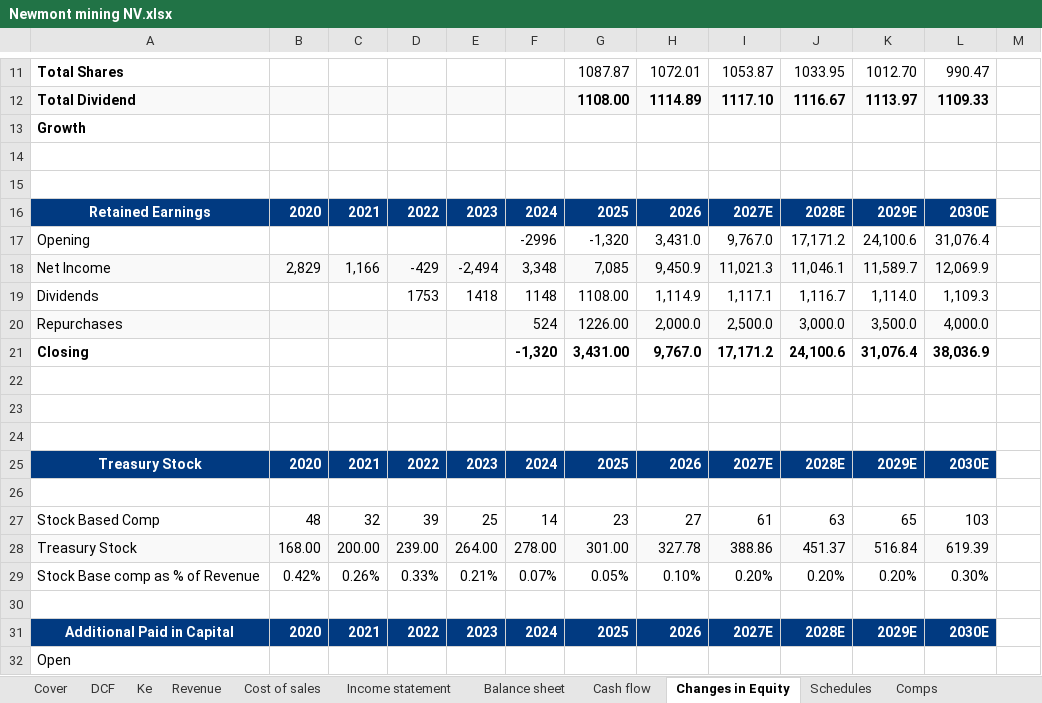
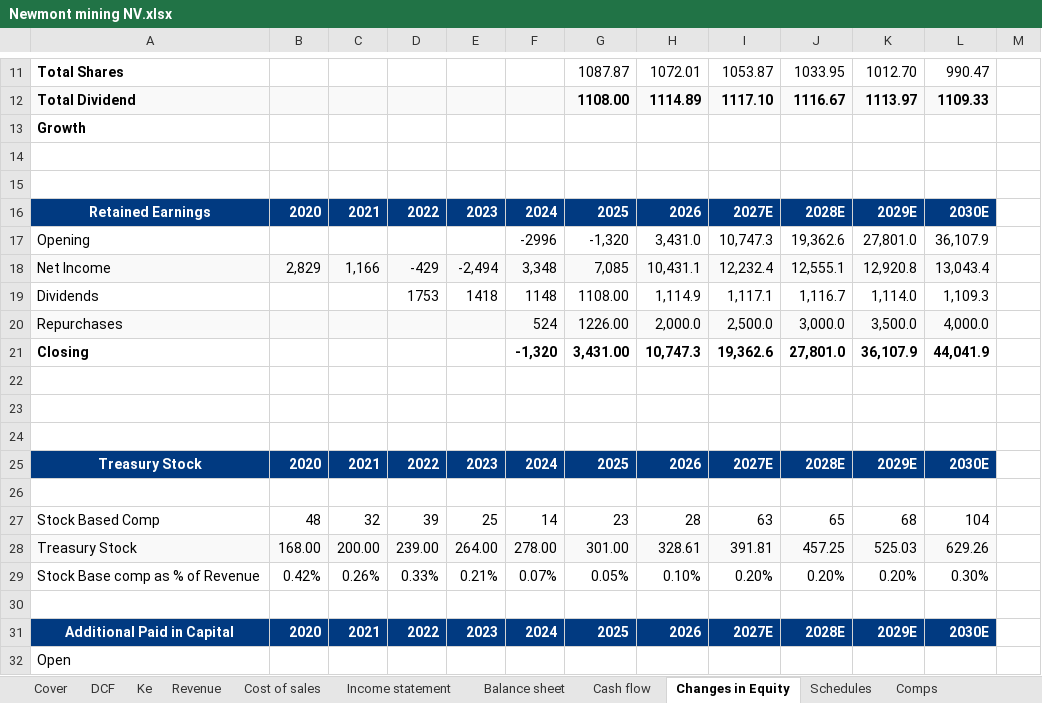
Before and after one commit to svemired-oss/equity, an Excel workbook: Newmont mining NV.xlsx, sheet Changes in Equity, drawn as a sheet; only a part is shown, gaps mark what is left out; values as stored, in another font and other column widths than the file's, no borders; the diff covers the shown part only; the diff names each change by its address in the sheet, - before the commit and + after, or states it on an @@ line.

```diff
--- a/Newmont mining NV.xlsx (sheet Changes in Equity)
+++ b/Newmont mining NV.xlsx (sheet Changes in Equity)
-I17: 9,767.0
+I17: 10,747.3
-J17: 17,171.2
+J17: 19,362.6
-K17: 24,100.6
+K17: 27,801.0
-L17: 31,076.4
+L17: 36,107.9
-H18: 9,450.9
+H18: 10,431.1
-I18: 11,021.3
+I18: 12,232.4
-J18: 11,046.1
+J18: 12,555.1
-K18: 11,589.7
+K18: 12,920.8
-L18: 12,069.9
+L18: 13,043.4
-H21: 9,767.0
+H21: 10,747.3
-I21: 17,171.2
+I21: 19,362.6
-J21: 24,100.6
+J21: 27,801.0
-K21: 31,076.4
+K21: 36,107.9
-L21: 38,036.9
+L21: 44,041.9
-H27: 27
+H27: 28
-I27: 61
+I27: 63
-J27: 63
+J27: 65
-K27: 65
+K27: 68
-L27: 103
+L27: 104
-H28: 327.78
+H28: 328.61
-I28: 388.86
+I28: 391.81
-J28: 451.37
+J28: 457.25
-K28: 516.84
+K28: 525.03
-L28: 619.39
+L28: 629.26
```
Also changed, not shown: 10 edited cells elsewhere in this sheet, sheet DCF, sheet Balance sheet, sheet Cash flow, sheet Income statement, sheet Revenue, sheet Schedules, 2 more sheets, charts or pictures, 1 other file.
